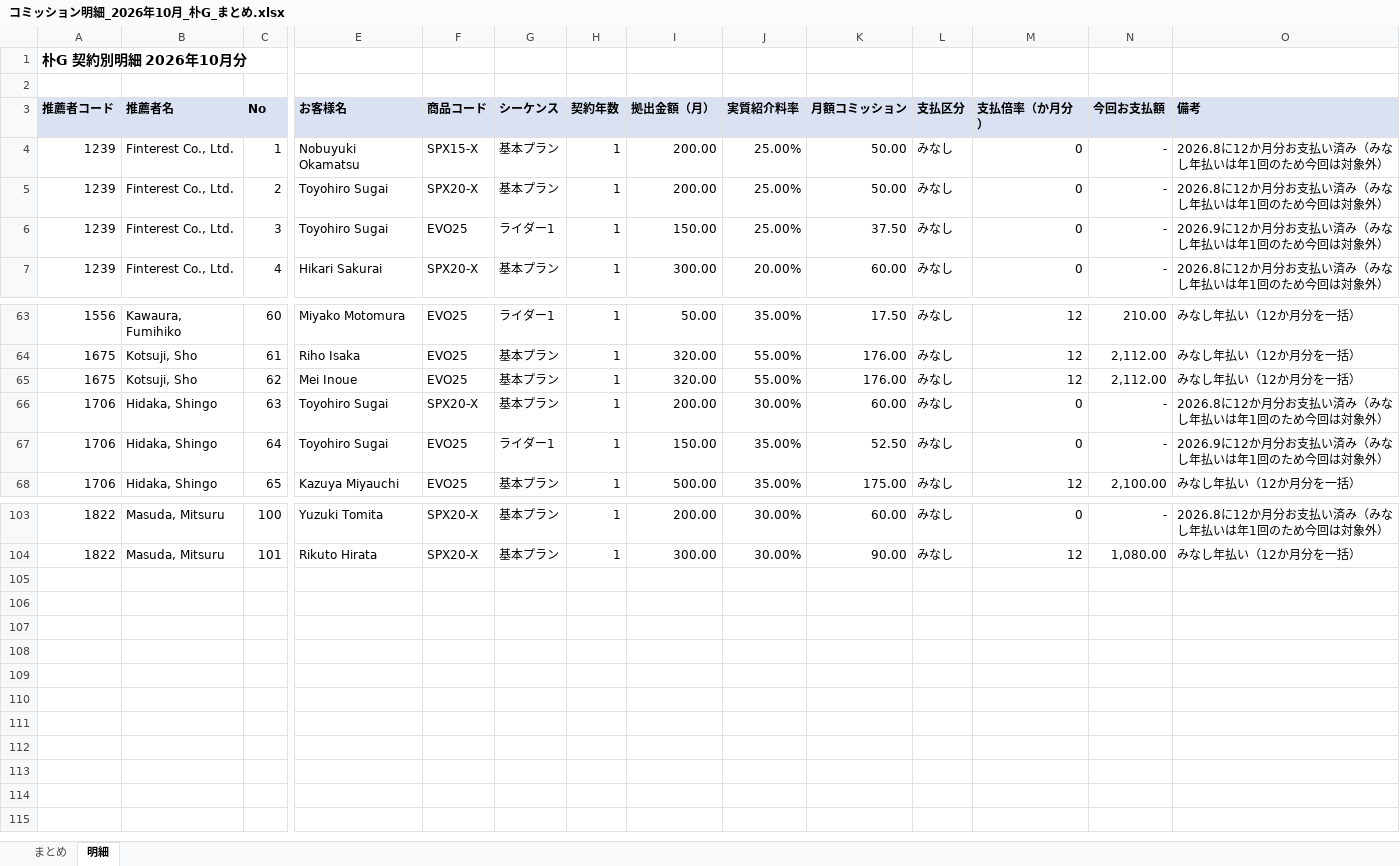
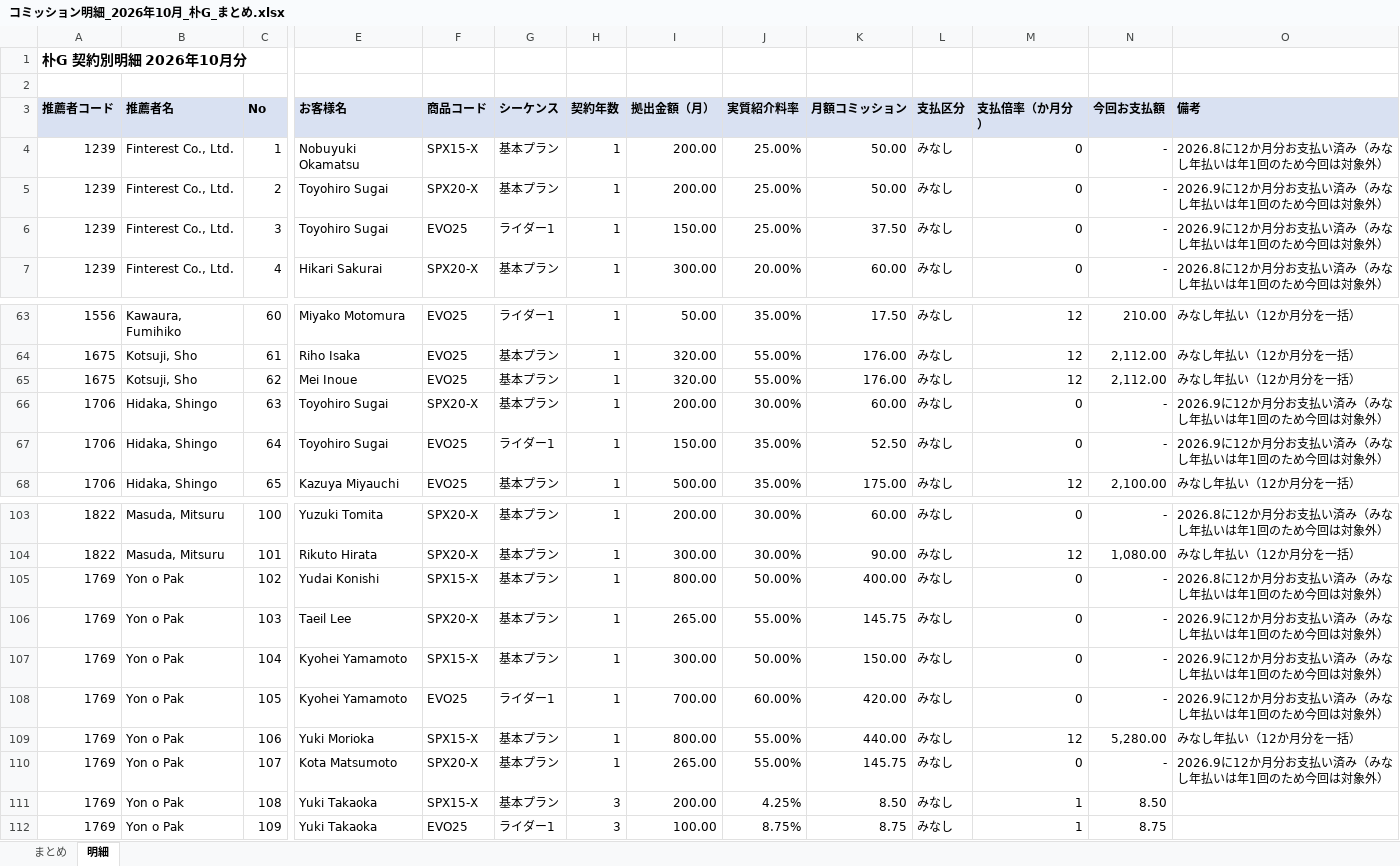
Before and after one commit to rs88-dot/test, an Excel workbook: コミッション報告_2026年10月/朴G/コミッション明細_2026年10月_朴G_まとめ.xlsx, sheet 明細, drawn as a sheet; only a part is shown, gaps mark what is left out; values as stored, in another font and other column widths than the file's, no borders; charts and pictures not drawn; rows hold the shown columns only; the diff names each change by its address in the sheet, - before the commit and + after, or states it on an @@ line.

```diff
--- a/コミッション報告_2026年10月/朴G/コミッション明細_2026年10月_朴G_まとめ.xlsx (sheet 明細)
+++ b/コミッション報告_2026年10月/朴G/コミッション明細_2026年10月_朴G_まとめ.xlsx (sheet 明細)
-O5 (備考): 2026.8に12か月分お支払い済み（みなし年払いは年1回のため今回は対象外）
+O5 (備考): 2026.9に12か月分お支払い済み（みなし年払いは年1回のため今回は対象外）
-O66 (備考): 2026.8に12か月分お支払い済み（みなし年払いは年1回のため今回は対象外）
+O66 (備考): 2026.9に12か月分お支払い済み（みなし年払いは年1回のため今回は対象外）
+row 105: 1769 | Yon o Pak | 102 | Yudai Konishi | SPX15-X | 基本プラン | 1 | 800.00 | 50.00% | 400.00 | みなし | 0 | - | 2026.8に12か月分お支払い済み（みなし年払いは年1回のため今回は対象外）
+row 106: 1769 | Yon o Pak | 103 | Taeil Lee | SPX20-X | 基本プラン | 1 | 265.00 | 55.00% | 145.75 | みなし | 0 | - | 2026.9に12か月分お支払い済み（みなし年払いは年1回のため今回は対象外）
+row 107: 1769 | Yon o Pak | 104 | Kyohei Yamamoto | SPX15-X | 基本プラン | 1 | 300.00 | 50.00% | 150.00 | みなし | 0 | - | 2026.9に12か月分お支払い済み（みなし年払いは年1回のため今回は対象外）
+row 108: 1769 | Yon o Pak | 105 | Kyohei Yamamoto | EVO25 | ライダー1 | 1 | 700.00 | 60.00% | 420.00 | みなし | 0 | - | 2026.9に12か月分お支払い済み（みなし年払いは年1回のため今回は対象外）
+row 109: 1769 | Yon o Pak | 106 | Yuki Morioka | SPX15-X | 基本プラン | 1 | 800.00 | 55.00% | 440.00 | みなし | 12 | 5,280.00 | みなし年払い（12か月分を一括）
+row 110: 1769 | Yon o Pak | 107 | Kota Matsumoto | SPX20-X | 基本プラン | 1 | 265.00 | 55.00% | 145.75 | みなし | 0 | - | 2026.9に12か月分お支払い済み（みなし年払いは年1回のため今回は対象外）
+row 111: 1769 | Yon o Pak | 108 | Yuki Takaoka | SPX15-X | 基本プラン | 3 | 200.00 | 4.25% | 8.50 | みなし | 1 | 8.50
+row 112: 1769 | Yon o Pak | 109 | Yuki Takaoka | EVO25 | ライダー1 | 3 | 100.00 | 8.75% | 8.75 | みなし | 1 | 8.75
```
Also changed, not shown: sheet まとめ, コミッション報告_2026年10月/朴G/コミッション明細_2026年10月_1239_FinterestCoLtd.xlsx, コミッション報告_2026年10月/朴G/コミッション明細_2026年10月_1289_HirataYuya.xlsx, 10 other files.
